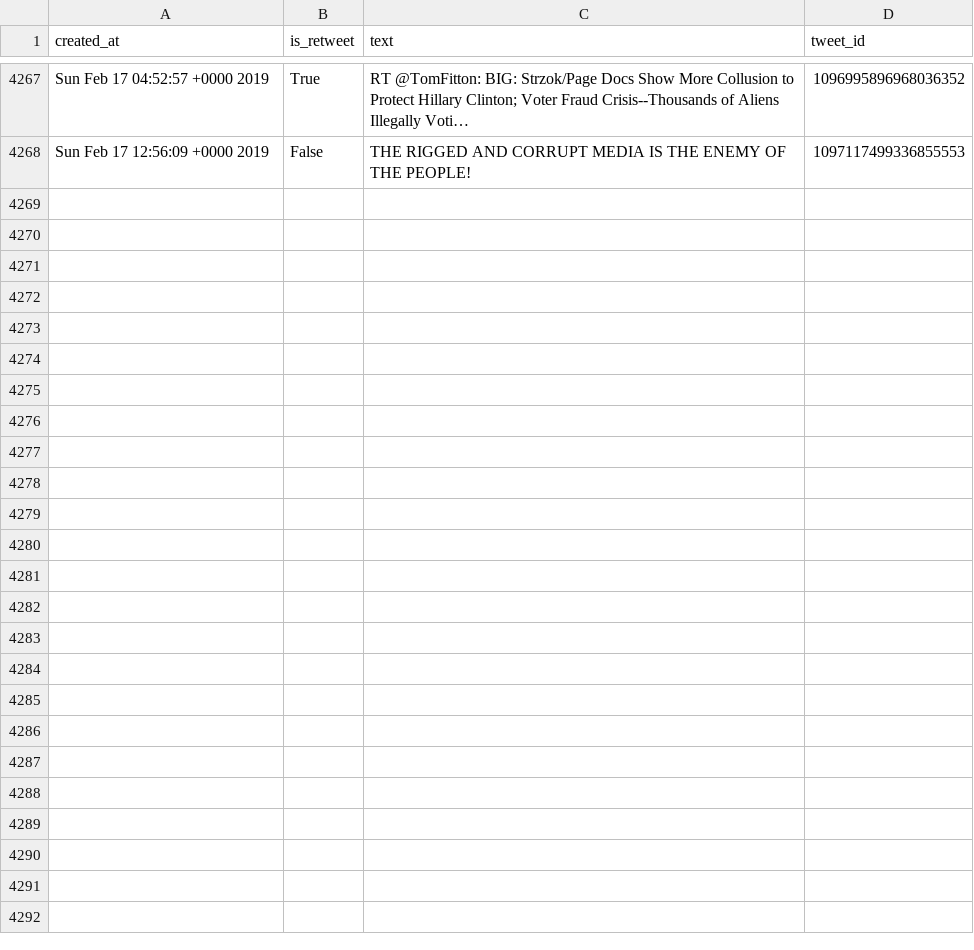
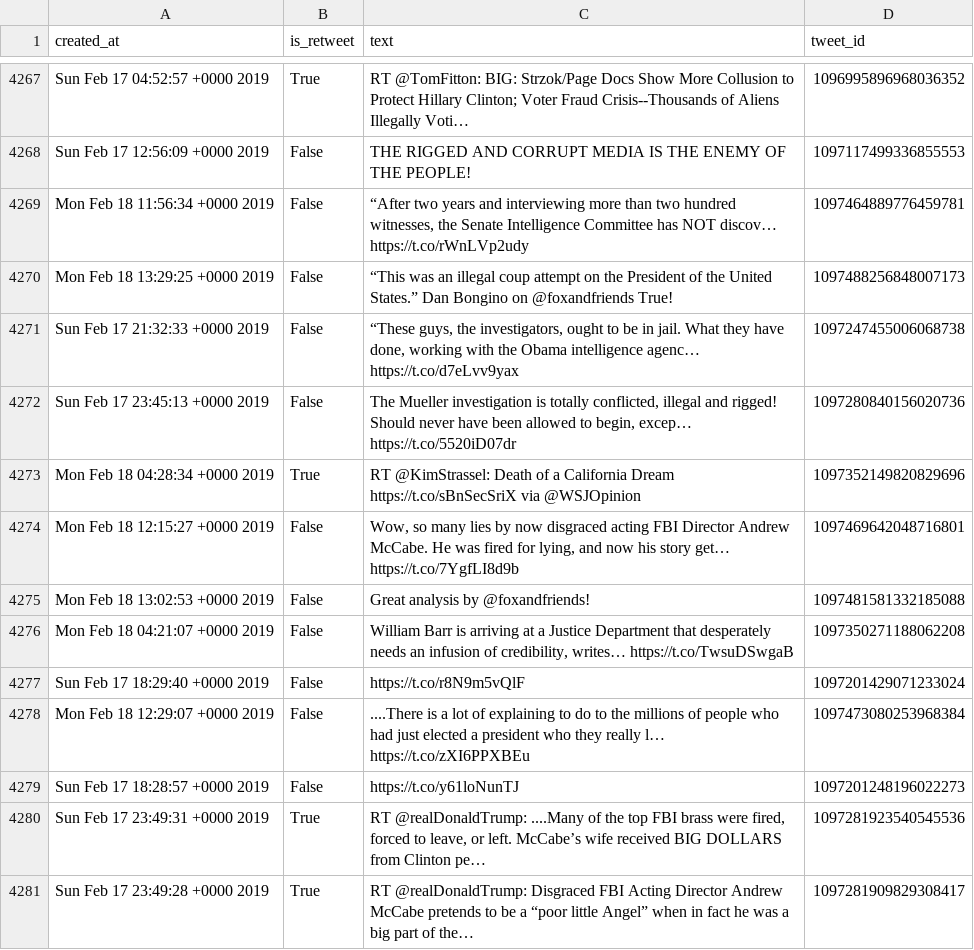
Before and after one commit to cpenalobel/sportsdata, a CSV file: twets/realdonaldtrump.csv, drawn as a sheet; only a part is shown, gaps mark what is left out; the diff names each change by its address in the sheet, - before the commit and + after, or states it on an @@ line.

```diff
--- a/twets/realdonaldtrump.csv
+++ b/twets/realdonaldtrump.csv
+row 4269: Mon Feb 18 11:56:34 +0000 2019 | False | “After two years and interviewing more than two hundred witnesses, the Senate Intelligence Committee has NOT discov… https://t.co/rWnLVp2udy | 1097464889776459781
+row 4270: Mon Feb 18 13:29:25 +0000 2019 | False | “This was an illegal coup attempt on the President of the United States.” Dan Bongino on @foxandfriends True! | 1097488256848007173
+row 4271: Sun Feb 17 21:32:33 +0000 2019 | False | “These guys, the investigators, ought to be in jail. What they have done, working with the Obama intelligence agenc… https://t.co/d7eLvv9yax | 1097247455006068738
+row 4272: Sun Feb 17 23:45:13 +0000 2019 | False | The Mueller investigation is totally conflicted, illegal and rigged! Should never have been allowed to begin, excep… https://t.co/5520iD07dr | 1097280840156020736
+row 4273: Mon Feb 18 04:28:34 +0000 2019 | True | RT @KimStrassel: Death of a California Dream https://t.co/sBnSecSriX via @WSJOpinion | 1097352149820829696
+row 4274: Mon Feb 18 12:15:27 +0000 2019 | False | Wow, so many lies by now disgraced acting FBI Director Andrew McCabe. He was fired for lying, and now his story get… https://t.co/7YgfLI8d9b | 1097469642048716801
+row 4275: Mon Feb 18 13:02:53 +0000 2019 | False | Great analysis by @foxandfriends! | 1097481581332185088
+row 4276: Mon Feb 18 04:21:07 +0000 2019 | False | William Barr is arriving at a Justice Department that desperately needs an infusion of credibility, writes… https://t.co/TwsuDSwgaB | 1097350271188062208
+row 4277: Sun Feb 17 18:29:40 +0000 2019 | False | https://t.co/r8N9m5vQlF | 1097201429071233024
+row 4278: Mon Feb 18 12:29:07 +0000 2019 | False | ....There is a lot of explaining to do to the millions of people who had just elected a president who they really l… https://t.co/zXI6PPXBEu | 1097473080253968384
+row 4279: Sun Feb 17 18:28:57 +0000 2019 | False | https://t.co/y61loNunTJ | 1097201248196022273
+row 4280: Sun Feb 17 23:49:31 +0000 2019 | True | RT @realDonaldTrump: ....Many of the top FBI brass were fired, forced to leave, or left. McCabe’s wife received BIG DOLLARS from Clinton pe… | 1097281923540545536
+row 4281: Sun Feb 17 23:49:28 +0000 2019 | True | RT @realDonaldTrump: Disgraced FBI Acting Director Andrew McCabe pretends to be a “poor little Angel” when in fact he was a big part of the… | 1097281909829308417
```
Also changed, not shown: twets/potus.csv, twets/vp.csv, 1 other file.
